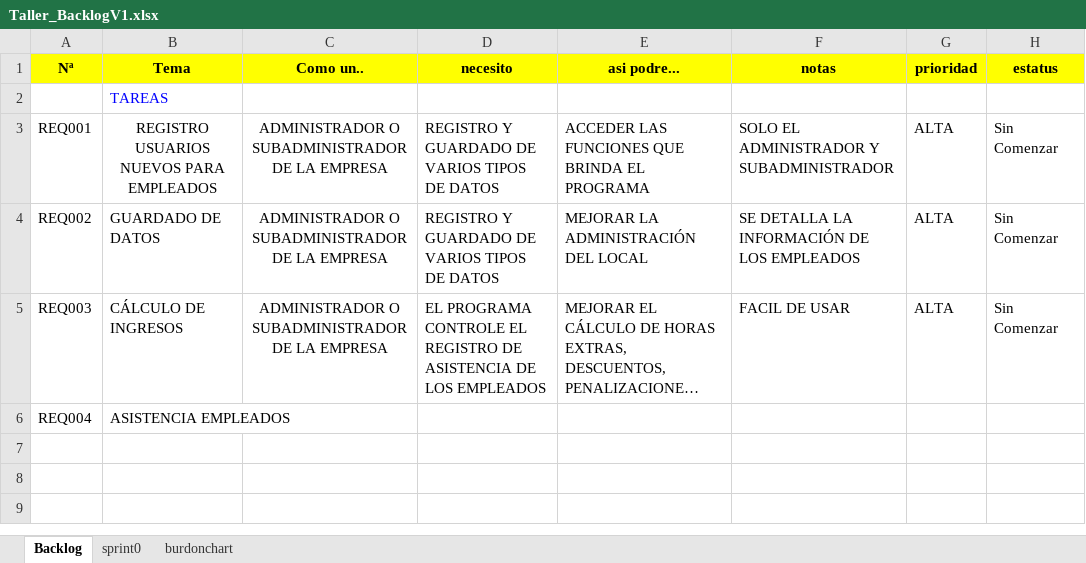
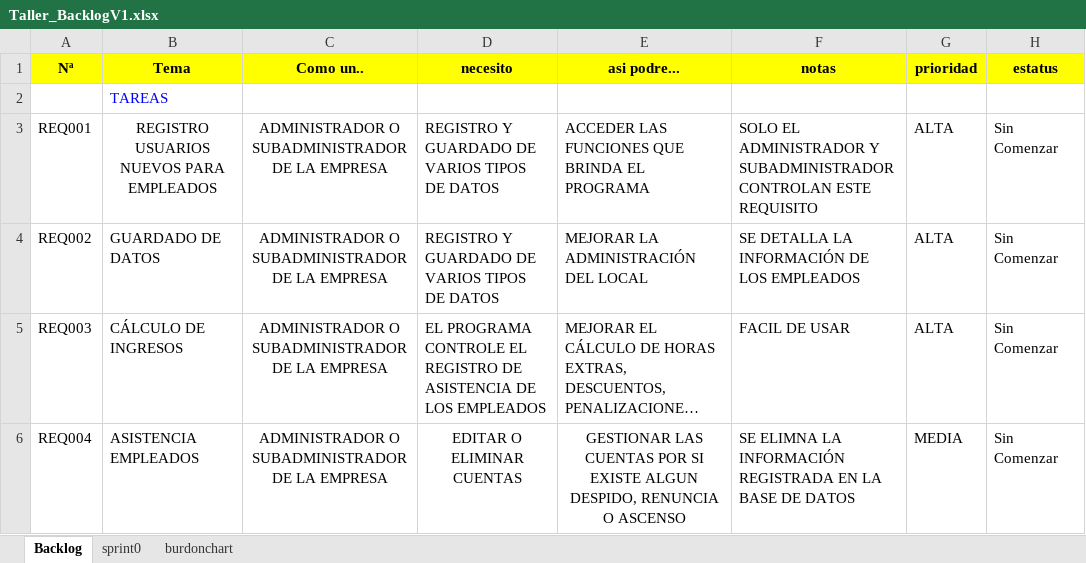
Before and after one commit to HenrySuinChango/1951_G6_FUN_ING_SW, an Excel workbook: My_PROYECT_FING_G1/ELICITACION/1.1 Backlog/Taller_BacklogV1.xlsx, sheet Backlog, drawn as a sheet; long unchanged cells end in …; values as stored, in another font and other column widths than the file's, no borders; the diff names each change by its address in the sheet, - before the commit and + after, or states it on an @@ line.

Commit message:
Add files via upload

```diff
--- a/My_PROYECT_FING_G1/ELICITACION/1.1 Backlog/Taller_BacklogV1.xlsx (sheet Backlog)
+++ b/My_PROYECT_FING_G1/ELICITACION/1.1 Backlog/Taller_BacklogV1.xlsx (sheet Backlog)
-F3 (notas): …Y SUBADMINISTRADOR
+F3 (notas): …Y SUBADMINISTRADOR CONTROLAN ESTE REQUISITO
-C6 (Como un..): (empty)
+C6 (Como un..): ADMINISTRADOR O SUBADMINISTRADOR DE LA EMPRESA
-D6 (necesito): (empty)
+D6 (necesito): EDITAR O ELIMINAR CUENTAS
-E6 (asi podre...): (empty)
+E6 (asi podre...): GESTIONAR LAS CUENTAS POR SI EXISTE ALGUN DESPIDO, RENUNCIA O ASCENSO
-F6 (notas): (empty)
+F6 (notas): SE ELIMNA LA INFORMACIÓN REGISTRADA EN LA BASE DE DATOS
-G6 (prioridad): (empty)
+G6 (prioridad): MEDIA
-H6 (estatus): (empty)
+H6 (estatus): Sin Comenzar
```
